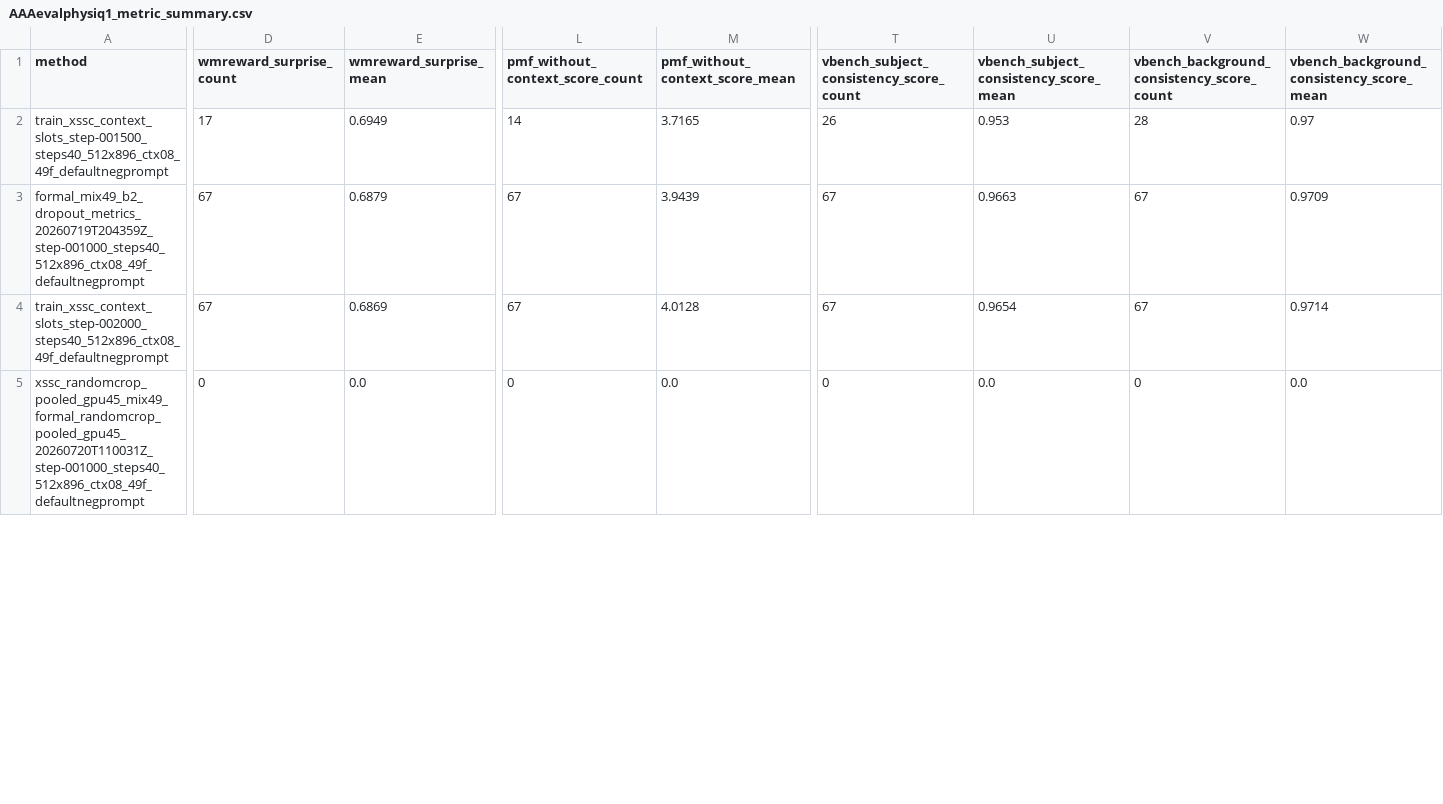
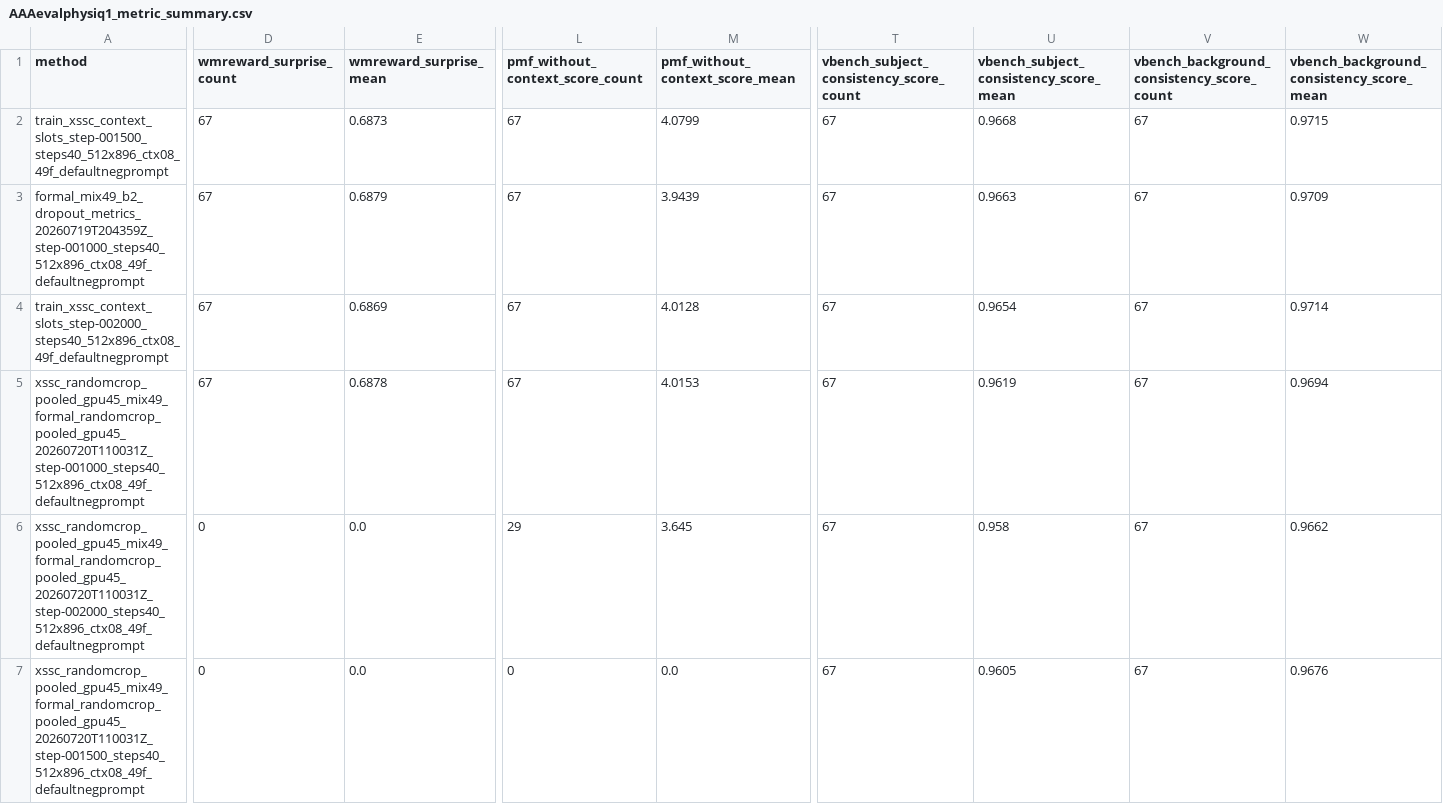
Before and after one commit to GAO7677/Code_Video, a CSV file: Code_data/Code_vjepa_vggt/code_vjepa_vggt/train0705_kubric_no_gt_box/AAAresults/AAAevalphysiq1_metric_summary.csv, drawn as a sheet; only a part is shown, gaps mark what is left out; rows hold the shown columns only; the diff covers the shown part only; the diff names each change by its address in the sheet, - before the commit and + after, or states it on an @@ line.

```diff
--- a/Code_data/Code_vjepa_vggt/code_vjepa_vggt/train0705_kubric_no_gt_box/AAAresults/AAAevalphysiq1_metric_summary.csv
+++ b/Code_data/Code_vjepa_vggt/code_vjepa_vggt/train0705_kubric_no_gt_box/AAAresults/AAAevalphysiq1_metric_summary.csv
-D2 (wmreward_surprise_count): 17
+D2 (wmreward_surprise_count): 67
-E2 (wmreward_surprise_mean): 0.6949
+E2 (wmreward_surprise_mean): 0.6873
-L2 (pmf_without_context_score_count): 14
+L2 (pmf_without_context_score_count): 67
-M2 (pmf_without_context_score_mean): 3.7165
+M2 (pmf_without_context_score_mean): 4.0799
-T2: 26
+T2: 67
-U2: 0.953
+U2: 0.9668
-V2: 28
+V2: 67
-W2: 0.97
+W2: 0.9715
-D5 (wmreward_surprise_count): 0
+D5 (wmreward_surprise_count): 67
-E5 (wmreward_surprise_mean): 0.0
+E5 (wmreward_surprise_mean): 0.6878
-L5 (pmf_without_context_score_count): 0
+L5 (pmf_without_context_score_count): 67
-M5 (pmf_without_context_score_mean): 0.0
+M5 (pmf_without_context_score_mean): 4.0153
-T5: 0
+T5: 67
-U5: 0.0
+U5: 0.9619
-V5: 0
+V5: 67
-W5: 0.0
+W5: 0.9694
+row 6: xssc_randomcrop_pooled_gpu45_mix49_formal_randomcrop_pooled_gpu45_20260720T110031Z_step-002000_steps40_512x896_ctx08_49f_defaultnegprompt | 0 | 0.0 | 29 | 3.645 | 67 | 0.958 | 67 | 0.9662
+row 7: xssc_randomcrop_pooled_gpu45_mix49_formal_randomcrop_pooled_gpu45_20260720T110031Z_step-001500_steps40_512x896_ctx08_49f_defaultnegprompt | 0 | 0.0 | 0 | 0.0 | 67 | 0.9605 | 67 | 0.9676
```
Also changed, not shown: 42 edited cells elsewhere in this file, 7 other files.
